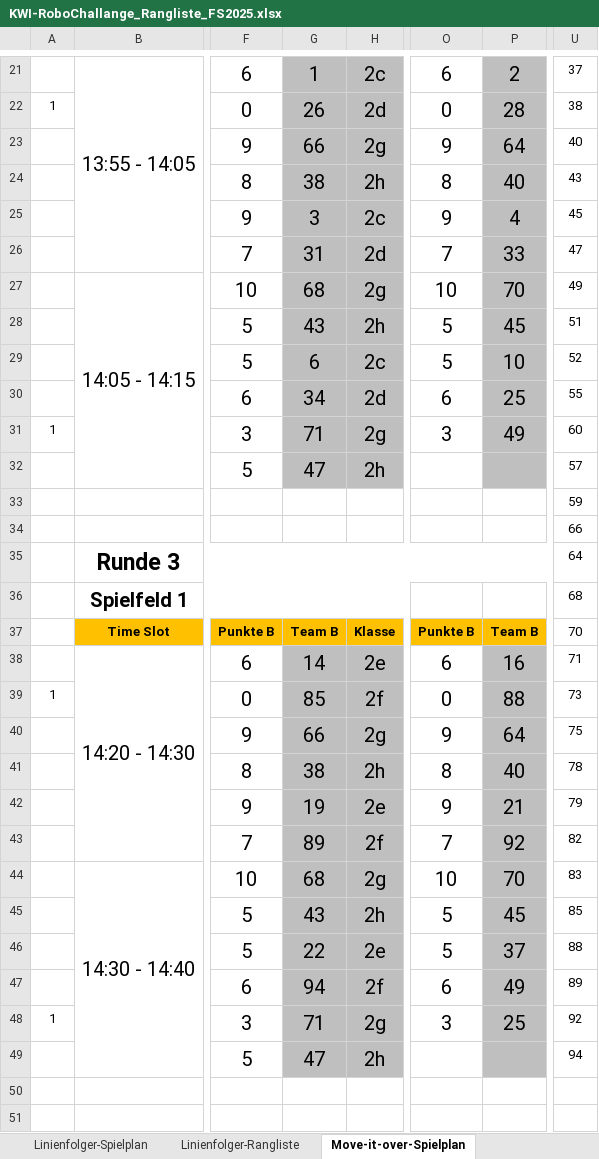
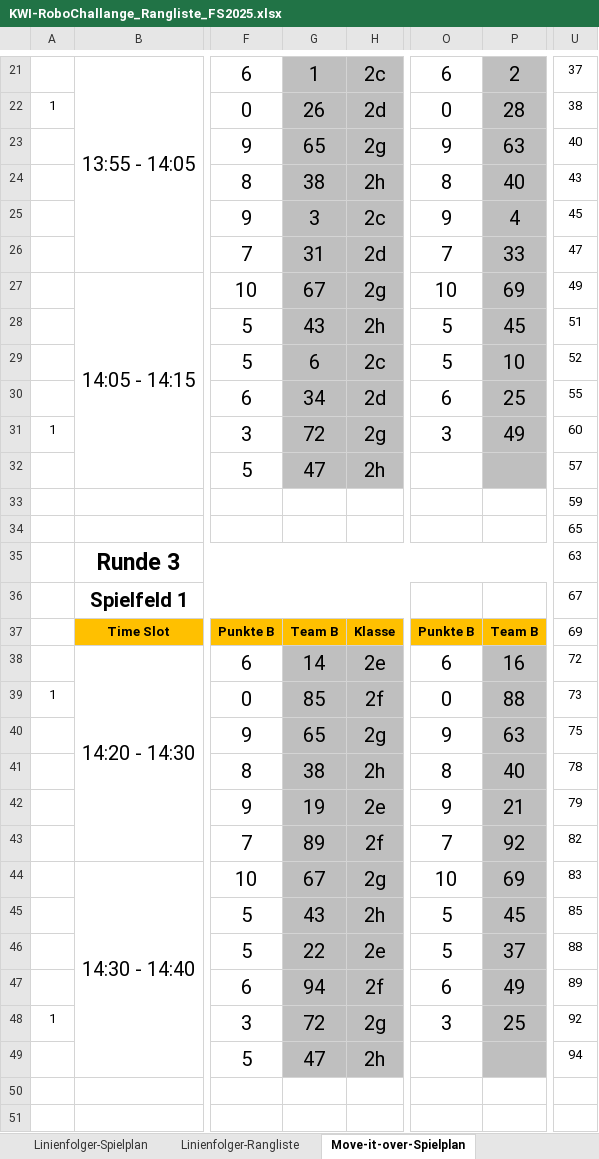
Before and after one commit to camillagretsch/KWI-RoboChallenge, an Excel workbook: KWI-RoboChallange_Rangliste_FS2025.xlsx, sheet Move-it-over-Spielplan, drawn as a sheet; only a part is shown, gaps mark what is left out; values as stored, in another font and other column widths than the file's, no borders; the diff covers the shown part only; the diff names each change by its address in the sheet, - before the commit and + after, or states it on an @@ line.

```diff
--- a/KWI-RoboChallange_Rangliste_FS2025.xlsx (sheet Move-it-over-Spielplan)
+++ b/KWI-RoboChallange_Rangliste_FS2025.xlsx (sheet Move-it-over-Spielplan)
-G23: 66
+G23: 65
-P23: 64
+P23: 63
-G27: 68
+G27: 67
-P27: 70
+P27: 69
-G31: 71
+G31: 72
-U34: 66
+U34: 65
-U35: 64
+U35: 63
-U36: 68
+U36: 67
-U37: 70
+U37: 69
-U38: 71
+U38: 72
-G40: 66
+G40: 65
-P40: 64
+P40: 63
-G44: 68
+G44: 67
-P44: 70
+P44: 69
-G48: 71
+G48: 72
```
Also changed, not shown: 20 edited cells elsewhere in this sheet, sheet RoboBall-Spielplan, sheet Move-it-over-Rangliste, sheet RoboBall-Rangliste, 1 other file.
